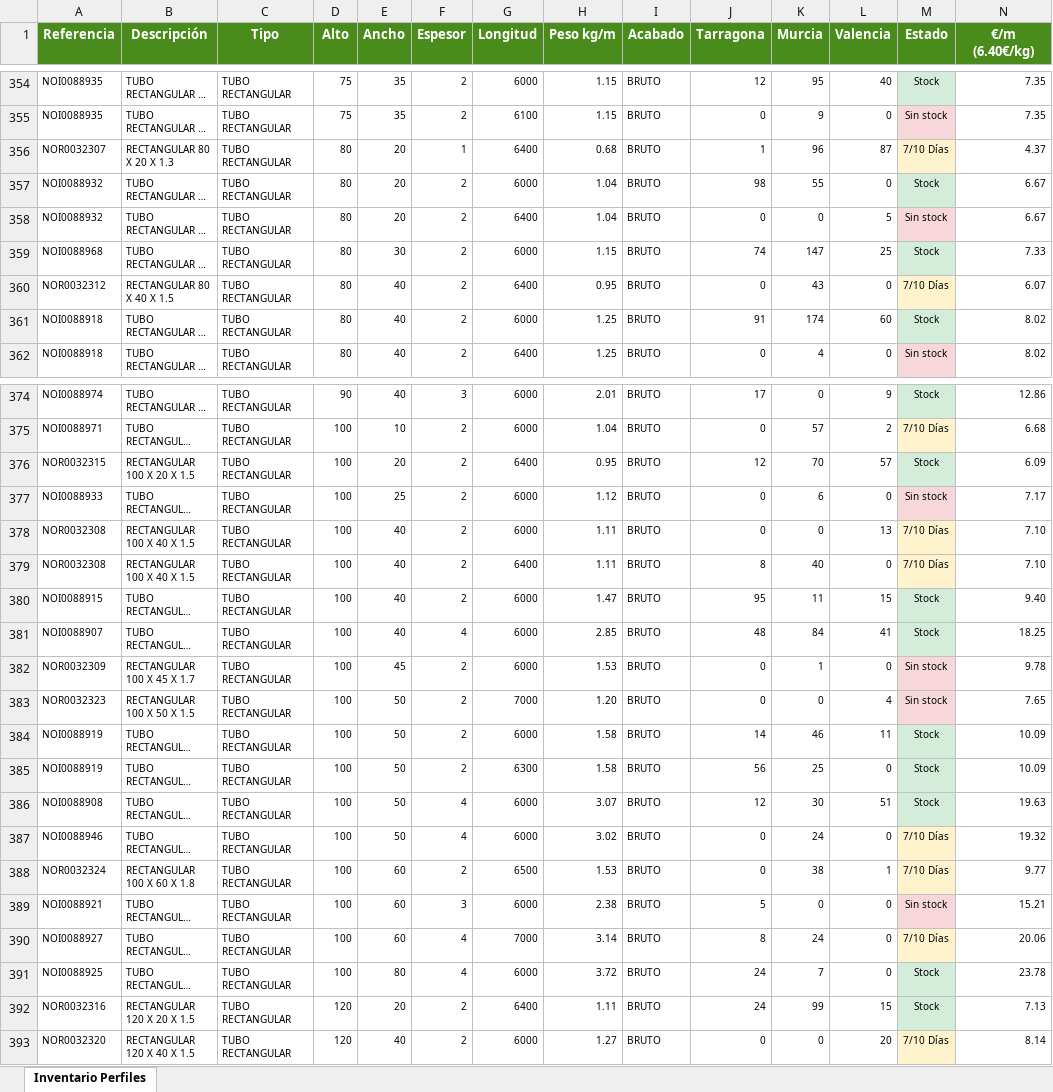
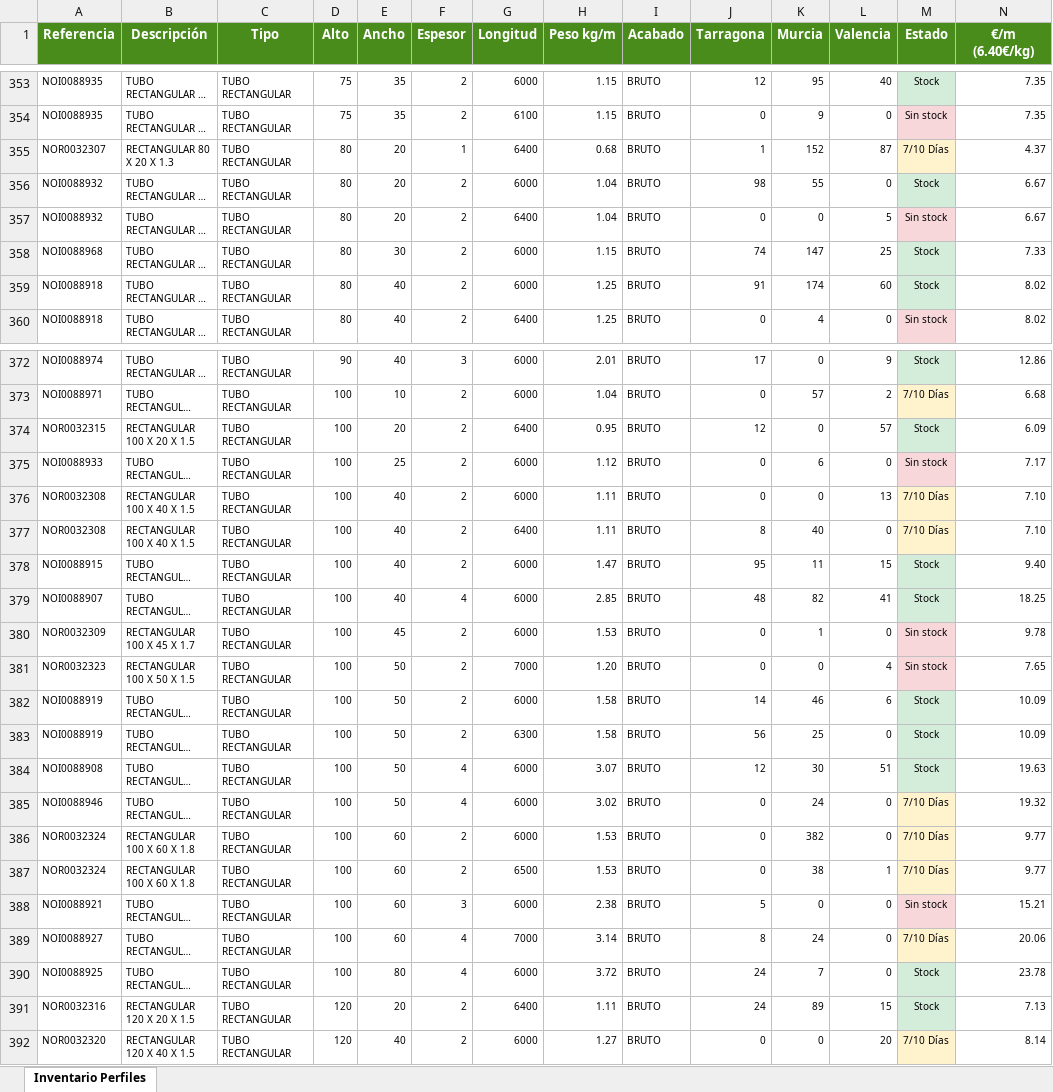
Before and after one commit to afcatalunya/normalizados, an Excel workbook: inventario_expandido.xlsx, sheet Inventario Perfiles, drawn as a sheet; only a part is shown, gaps mark what is left out; long unchanged cells end in …; values as stored, in another font and other column widths than the file's, no borders; removed rows and columns are numbered as before the commit, all else as after; the diff covers the shown part only; the diff names each change by its address in the sheet, - before the commit and + after, or states it on an @@ line.

```diff
--- a/inventario_expandido.xlsx (sheet Inventario Perfiles)
+++ b/inventario_expandido.xlsx (sheet Inventario Perfiles)
-K355 (Murcia): 96
+K355 (Murcia): 152
-row 360: NOR0032312 | RECTANGULAR 80 X 40 X 1.5 | TUBO RECTANGULAR | 80 | 40 | 2 | 6400 | 0.95 | BRUTO | 0 | 43 | 0 | 7/10 Días | 6.07
-K374 (Murcia): 70
+K374 (Murcia): 0
-K379 (Murcia): 84
+K379 (Murcia): 82
-L382 (Valencia): 11
+L382 (Valencia): 6
+row 386: NOR0032324 | RECTANGULAR 100 X 60 X 1.8 | TUBO RECTANGULAR | 100 | 60 | 2 | 6000 | 1.53 | BRUTO | 0 | 382 | 0 | 7/10 Días | 9.77
-K391 (Murcia): 99
+K391 (Murcia): 89
```
Also changed, not shown: 1 removed row, 110 edited cells and cell formats elsewhere in this sheet, 3 other files.
